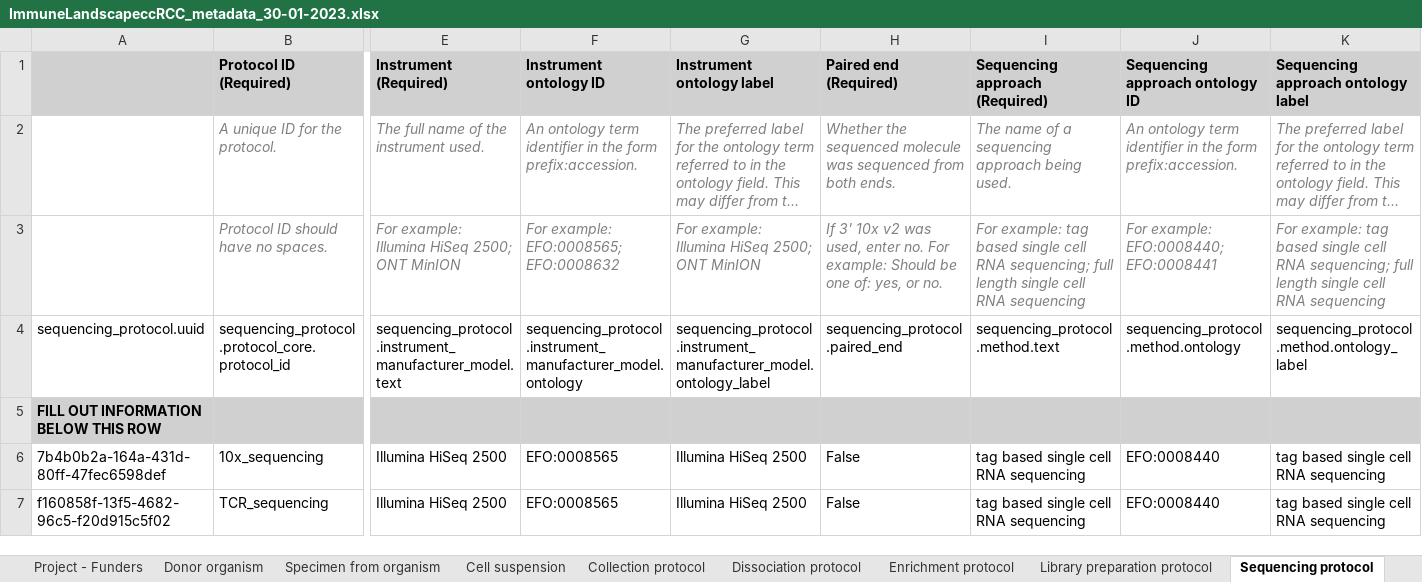
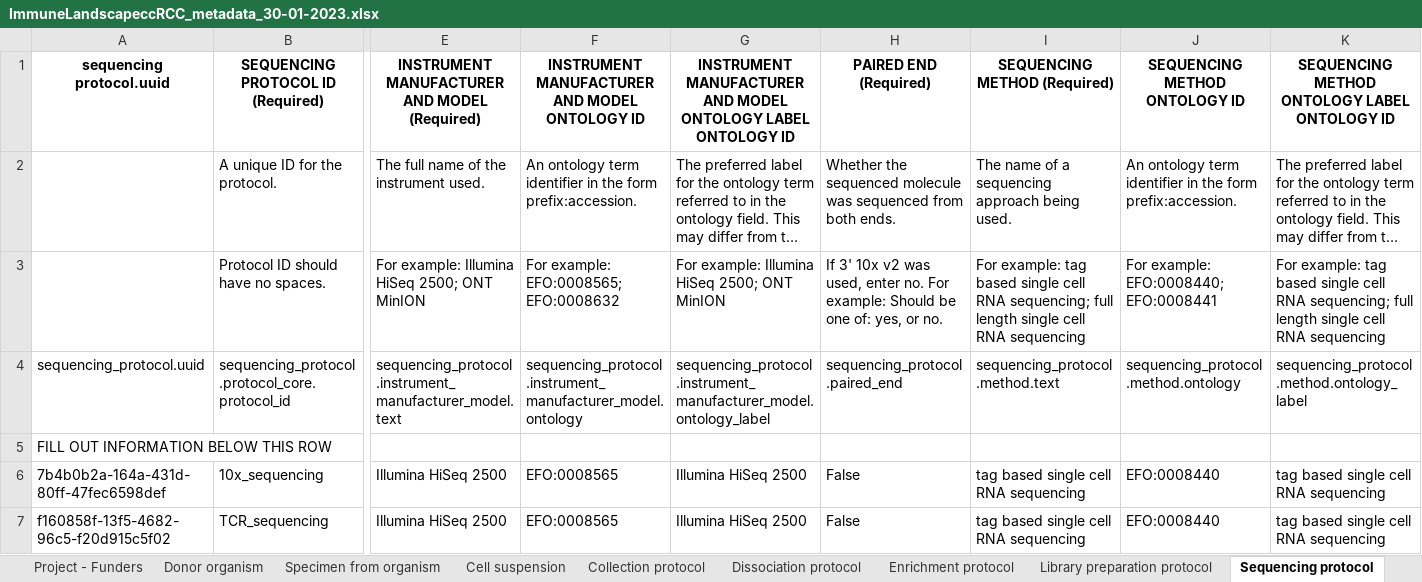
Before and after one commit to arschat/dcp_to_tier1, an Excel workbook: dcp_spreadsheets/ImmuneLandscapeccRCC_metadata_30-01-2023.xlsx, sheet Sequencing protocol, drawn as a sheet; only a part is shown, gaps mark what is left out; long unchanged cells end in …; values as stored, in another font and other column widths than the file's, no borders; removed rows and columns are numbered as before the commit, all else as after; rows hold the shown columns only; the diff covers the shown part only; the diff names each change by its address in the sheet, - before the commit and + after, or states it on an @@ line.

```diff
--- a/dcp_spreadsheets/ImmuneLandscapeccRCC_metadata_30-01-2023.xlsx (sheet Sequencing protocol)
+++ b/dcp_spreadsheets/ImmuneLandscapeccRCC_metadata_30-01-2023.xlsx (sheet Sequencing protocol)
-row 1:  | Protocol ID (Required) | Instrument (Required) | Instrument ontology ID | Instrument ontology label | Paired end (Required) | Sequencing approach (Required) | Sequencing approach ontology ID | Sequencing approach ontology label
+row 1: sequencing protocol.uuid | SEQUENCING PROTOCOL ID (Required) | INSTRUMENT MANUFACTURER AND MODEL (Required) | INSTRUMENT MANUFACTURER AND MODEL ONTOLOGY ID | INSTRUMENT MANUFACTURER AND MODEL ONTOLOGY LABEL ONTOLOGY ID | PAIRED END (Required) | SEQUENCING METHOD (Required) | SEQUENCING METHOD ONTOLOGY ID | SEQUENCING METHOD ONTOLOGY LABEL ONTOLOGY ID
@@ B2:K2 italic: on → off, text colour: #808080 → black @@
@@ B3 italic: on → off, text colour: #808080 → black @@
@@ E3:K3 italic: on → off, text colour: #808080 → black @@
-A5:K5 fill: #D0D0D0
+A5:K5 fill: none
-A5 bold: on
+A5 bold: off
```
Also changed, not shown: cell formats elsewhere in this sheet, sheet Library preparation protocol, sheet Donor organism, sheet Specimen from organism, sheet Project - Contributors, sheet Cell suspension, sheet Enrichment protocol, 10 more sheets, tier1_output/ImmuneLandscapeccRCC_metadata_30-01-2023_Tier1.xlsx, 1 other file.
